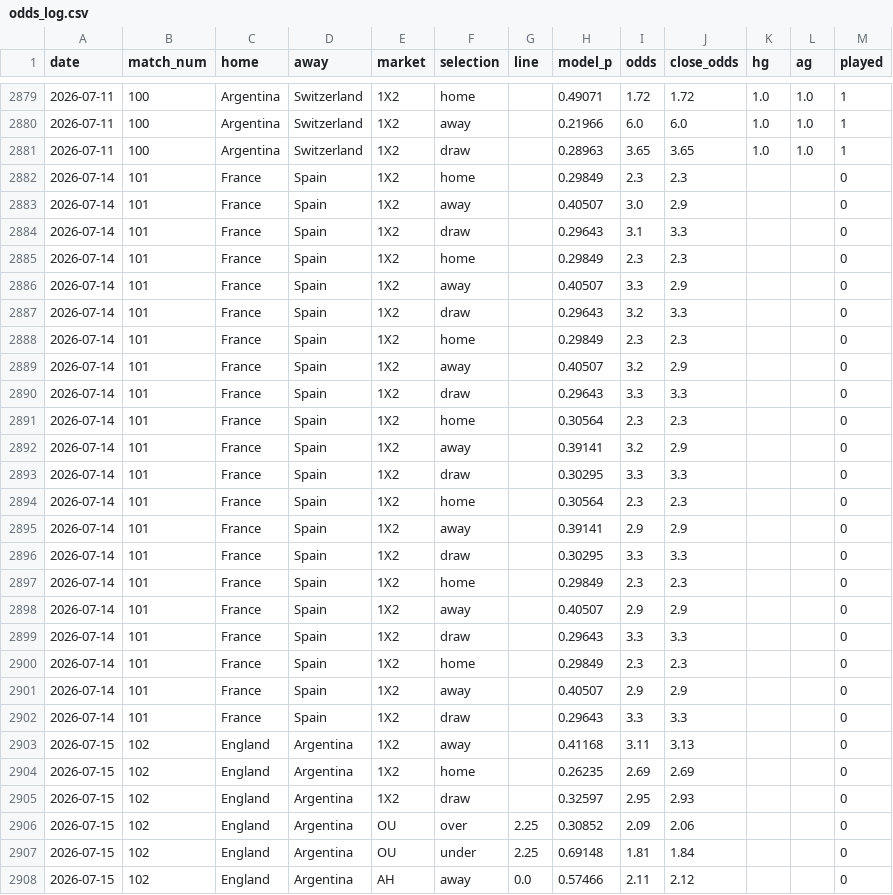
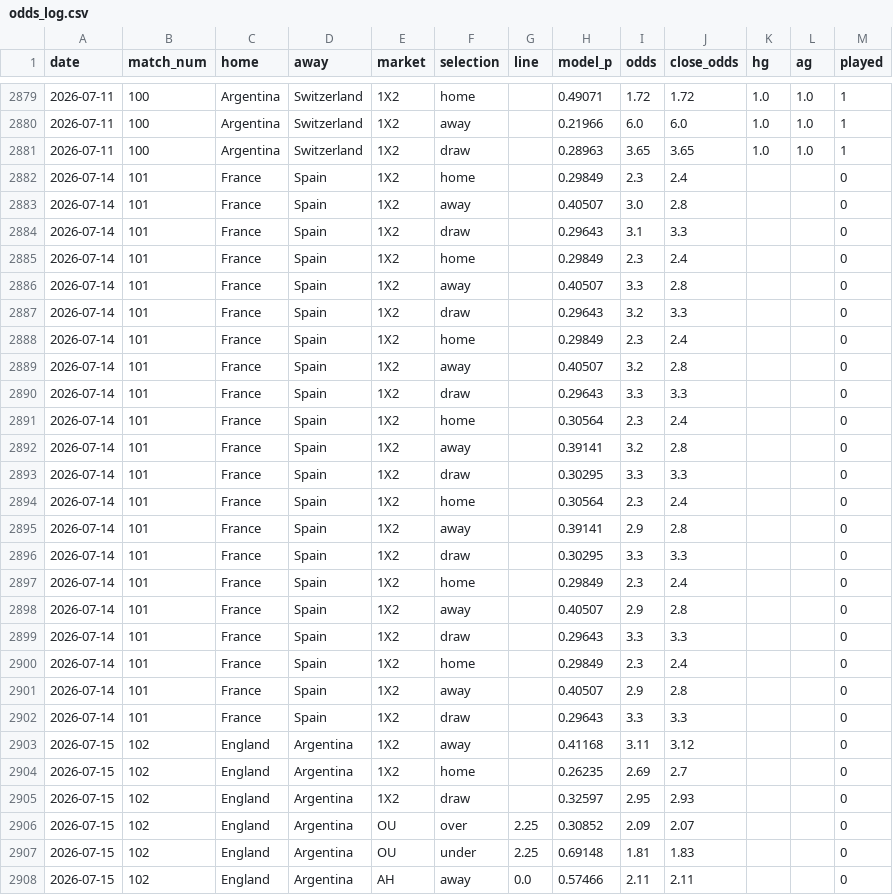
Before and after one commit to c49037027-svg/football, a CSV file: data/odds_log.csv, drawn as a sheet; only a part is shown, gaps mark what is left out; the diff covers the shown part only.

```diff
--- a/data/odds_log.csv
+++ b/data/odds_log.csv
@@ -2881,28 +2881,28 @@ date,match_num,home,away,market,selection,line,model_p,odds,close_odds,hg,ag,pla
 2026-07-11,100,Argentina,Switzerland,1X2,draw,,0.28963,3.65,3.65,1.0,1.0,1
-2026-07-14,101,France,Spain,1X2,home,,0.29849,2.3,2.3,,,0
-2026-07-14,101,France,Spain,1X2,away,,0.40507,3.0,2.9,,,0
+2026-07-14,101,France,Spain,1X2,home,,0.29849,2.3,2.4,,,0
+2026-07-14,101,France,Spain,1X2,away,,0.40507,3.0,2.8,,,0
 2026-07-14,101,France,Spain,1X2,draw,,0.29643,3.1,3.3,,,0
-2026-07-14,101,France,Spain,1X2,home,,0.29849,2.3,2.3,,,0
-2026-07-14,101,France,Spain,1X2,away,,0.40507,3.3,2.9,,,0
+2026-07-14,101,France,Spain,1X2,home,,0.29849,2.3,2.4,,,0
+2026-07-14,101,France,Spain,1X2,away,,0.40507,3.3,2.8,,,0
 2026-07-14,101,France,Spain,1X2,draw,,0.29643,3.2,3.3,,,0
-2026-07-14,101,France,Spain,1X2,home,,0.29849,2.3,2.3,,,0
-2026-07-14,101,France,Spain,1X2,away,,0.40507,3.2,2.9,,,0
+2026-07-14,101,France,Spain,1X2,home,,0.29849,2.3,2.4,,,0
+2026-07-14,101,France,Spain,1X2,away,,0.40507,3.2,2.8,,,0
 2026-07-14,101,France,Spain,1X2,draw,,0.29643,3.3,3.3,,,0
-2026-07-14,101,France,Spain,1X2,home,,0.30564,2.3,2.3,,,0
-2026-07-14,101,France,Spain,1X2,away,,0.39141,3.2,2.9,,,0
+2026-07-14,101,France,Spain,1X2,home,,0.30564,2.3,2.4,,,0
+2026-07-14,101,France,Spain,1X2,away,,0.39141,3.2,2.8,,,0
 2026-07-14,101,France,Spain,1X2,draw,,0.30295,3.3,3.3,,,0
-2026-07-14,101,France,Spain,1X2,home,,0.30564,2.3,2.3,,,0
-2026-07-14,101,France,Spain,1X2,away,,0.39141,2.9,2.9,,,0
+2026-07-14,101,France,Spain,1X2,home,,0.30564,2.3,2.4,,,0
+2026-07-14,101,France,Spain,1X2,away,,0.39141,2.9,2.8,,,0
 2026-07-14,101,France,Spain,1X2,draw,,0.30295,3.3,3.3,,,0
-2026-07-14,101,France,Spain,1X2,home,,0.29849,2.3,2.3,,,0
-2026-07-14,101,France,Spain,1X2,away,,0.40507,2.9,2.9,,,0
+2026-07-14,101,France,Spain,1X2,home,,0.29849,2.3,2.4,,,0
+2026-07-14,101,France,Spain,1X2,away,,0.40507,2.9,2.8,,,0
 2026-07-14,101,France,Spain,1X2,draw,,0.29643,3.3,3.3,,,0
-2026-07-14,101,France,Spain,1X2,home,,0.29849,2.3,2.3,,,0
-2026-07-14,101,France,Spain,1X2,away,,0.40507,2.9,2.9,,,0
+2026-07-14,101,France,Spain,1X2,home,,0.29849,2.3,2.4,,,0
+2026-07-14,101,France,Spain,1X2,away,,0.40507,2.9,2.8,,,0
 2026-07-14,101,France,Spain,1X2,draw,,0.29643,3.3,3.3,,,0
-2026-07-15,102,England,Argentina,1X2,away,,0.41168,3.11,3.13,,,0
-2026-07-15,102,England,Argentina,1X2,home,,0.26235,2.69,2.69,,,0
+2026-07-15,102,England,Argentina,1X2,away,,0.41168,3.11,3.12,,,0
+2026-07-15,102,England,Argentina,1X2,home,,0.26235,2.69,2.7,,,0
 2026-07-15,102,England,Argentina,1X2,draw,,0.32597,2.95,2.93,,,0
-2026-07-15,102,England,Argentina,OU,over,2.25,0.30852,2.09,2.06,,,0
-2026-07-15,102,England,Argentina,OU,under,2.25,0.69148,1.81,1.84,,,0
-2026-07-15,102,England,Argentina,AH,away,0.0,0.57466,2.11,2.12,,,0
+2026-07-15,102,England,Argentina,OU,over,2.25,0.30852,2.09,2.07,,,0
+2026-07-15,102,England,Argentina,OU,under,2.25,0.69148,1.81,1.83,,,0
+2026-07-15,102,England,Argentina,AH,away,0.0,0.57466,2.11,2.11,,,0
```
Also changed, not shown: 6 added rows and 25 edited cells elsewhere in this file, data/bets.csv.
